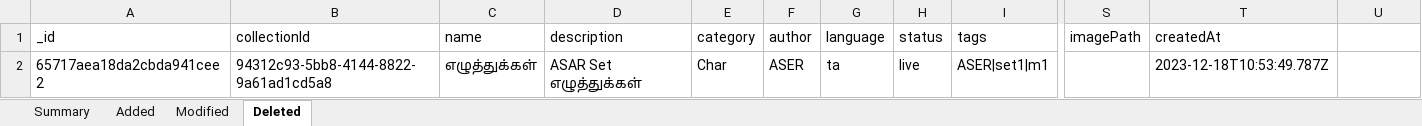
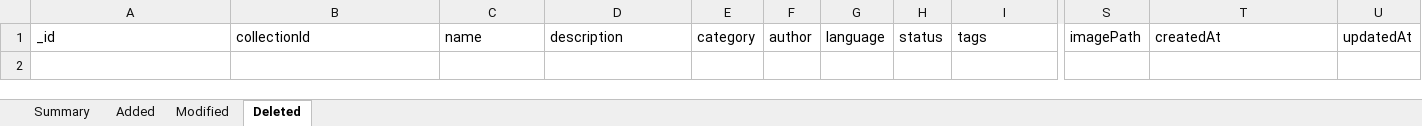
Before and after one commit to ViseshXX/content-tracker-data, an Excel workbook: reports/collection/2026-05-15_sync_report.xlsx, sheet Deleted, drawn as a sheet; only a part is shown, gaps mark what is left out; values as stored, in another font and other column widths than the file's, no borders; rows hold the shown columns only; the diff names each change by its address in the sheet, - before the commit and + after, or states it on an @@ line.

```diff
--- a/reports/collection/2026-05-15_sync_report.xlsx (sheet Deleted)
+++ b/reports/collection/2026-05-15_sync_report.xlsx (sheet Deleted)
-U1: (empty)
+U1: updatedAt
-row 2: 65717aea18da2cbda941cee2 | 94312c93-5bb8-4144-8822-9a61ad1cd5a8 | எழுத்துக்கள் | ASAR Set எழுத்துக்கள் | Char | ASER | ta | live | ASER|set1|m1 |  | 2023-12-18T10:53:49.787Z
```
Also changed, not shown: sheet Modified, sheet Added, sheet Summary, reports/content/gu/2026-05-15_sync_report.xlsx, reports/content/or/2026-05-15_sync_report.xlsx, 14 other files.
